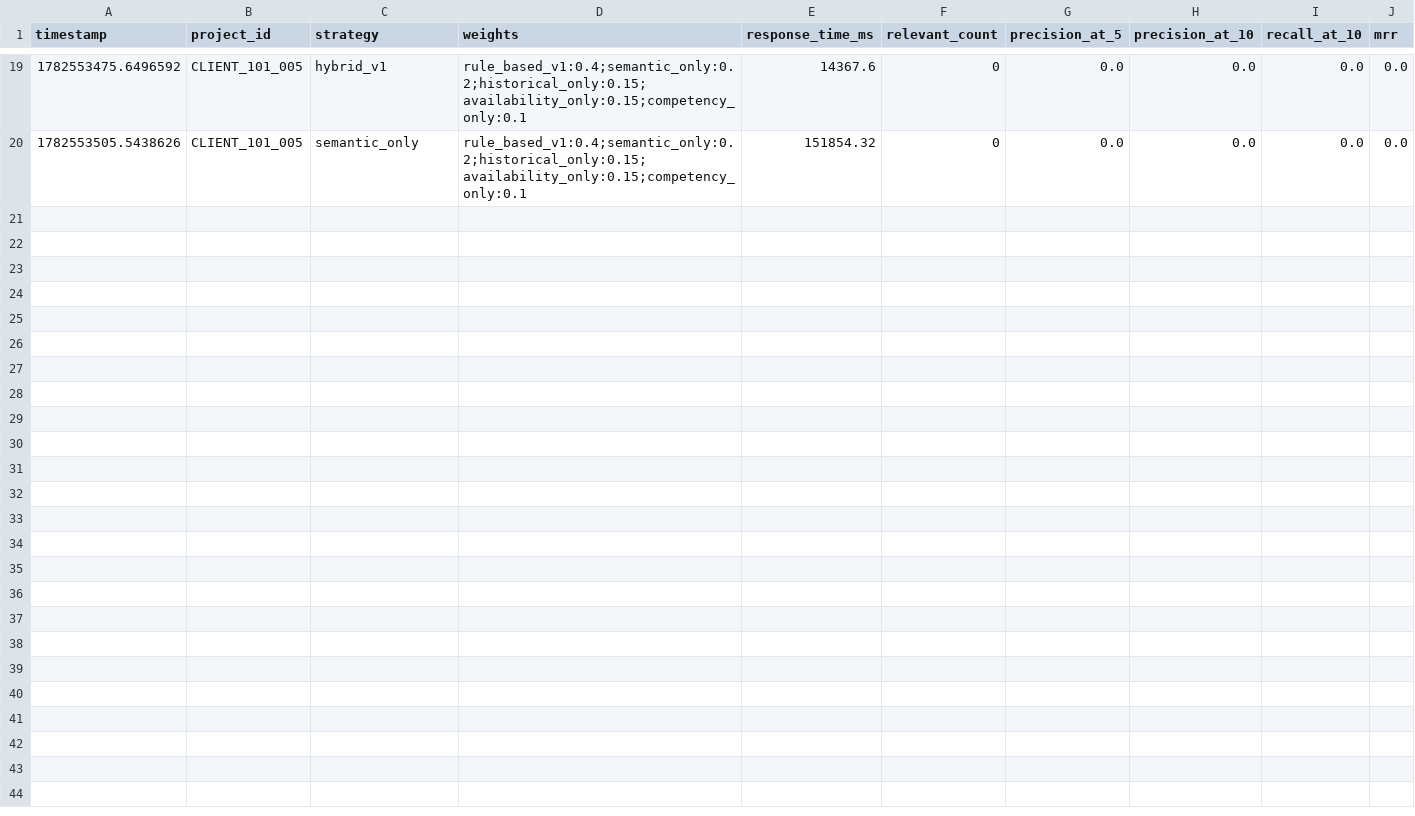
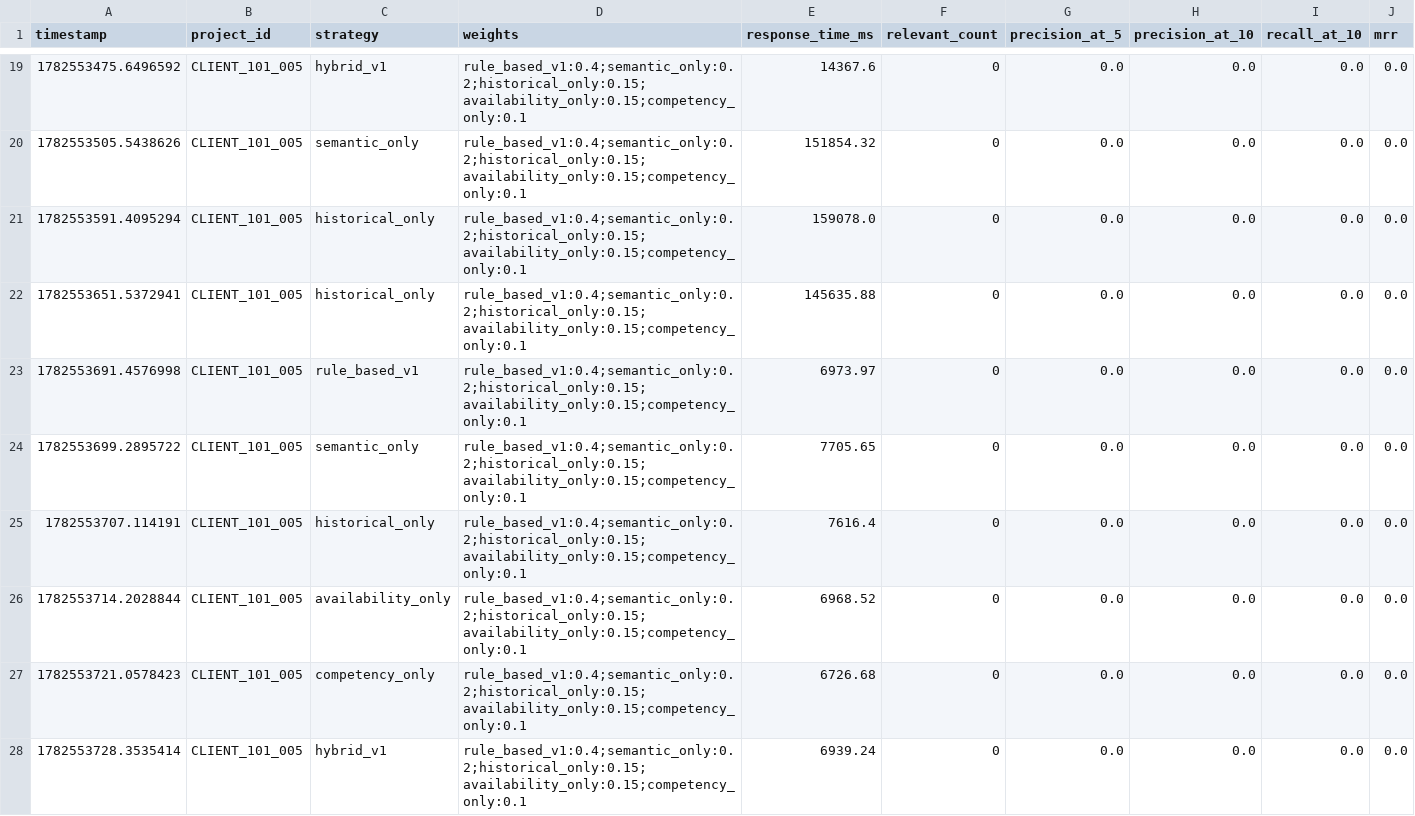
Before and after one commit to suryapratap04-jman/npc, a CSV file: experiments/strategy_comparison.csv, drawn as a sheet; only a part is shown, gaps mark what is left out; rows hold the shown columns only; the diff names each change by its address in the sheet, - before the commit and + after, or states it on an @@ line.

Commit message:
Project Health & Capacity Intelligence Engine

```diff
--- a/experiments/strategy_comparison.csv
+++ b/experiments/strategy_comparison.csv
+row 21: 1782553591.4095294 | CLIENT_101_005 | historical_only | rule_based_v1:0.4;semantic_only:0.2;historical_only:0.15;availability_only:0.15;competency_only:0.1 | 159078.0 | 0 | 0.0 | 0.0 | 0.0 | 0.0
+row 22: 1782553651.5372941 | CLIENT_101_005 | historical_only | rule_based_v1:0.4;semantic_only:0.2;historical_only:0.15;availability_only:0.15;competency_only:0.1 | 145635.88 | 0 | 0.0 | 0.0 | 0.0 | 0.0
+row 23: 1782553691.4576998 | CLIENT_101_005 | rule_based_v1 | rule_based_v1:0.4;semantic_only:0.2;historical_only:0.15;availability_only:0.15;competency_only:0.1 | 6973.97 | 0 | 0.0 | 0.0 | 0.0 | 0.0
+row 24: 1782553699.2895722 | CLIENT_101_005 | semantic_only | rule_based_v1:0.4;semantic_only:0.2;historical_only:0.15;availability_only:0.15;competency_only:0.1 | 7705.65 | 0 | 0.0 | 0.0 | 0.0 | 0.0
+row 25: 1782553707.114191 | CLIENT_101_005 | historical_only | rule_based_v1:0.4;semantic_only:0.2;historical_only:0.15;availability_only:0.15;competency_only:0.1 | 7616.4 | 0 | 0.0 | 0.0 | 0.0 | 0.0
+row 26: 1782553714.2028844 | CLIENT_101_005 | availability_only | rule_based_v1:0.4;semantic_only:0.2;historical_only:0.15;availability_only:0.15;competency_only:0.1 | 6968.52 | 0 | 0.0 | 0.0 | 0.0 | 0.0
+row 27: 1782553721.0578423 | CLIENT_101_005 | competency_only | rule_based_v1:0.4;semantic_only:0.2;historical_only:0.15;availability_only:0.15;competency_only:0.1 | 6726.68 | 0 | 0.0 | 0.0 | 0.0 | 0.0
+row 28: 1782553728.3535414 | CLIENT_101_005 | hybrid_v1 | rule_based_v1:0.4;semantic_only:0.2;historical_only:0.15;availability_only:0.15;competency_only:0.1 | 6939.24 | 0 | 0.0 | 0.0 | 0.0 | 0.0
```
Also changed, not shown: 16 other files.
